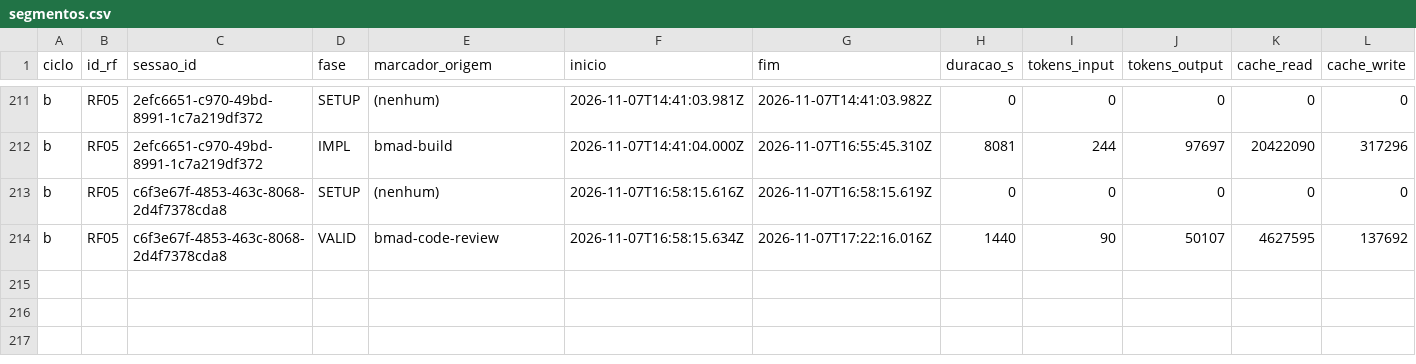
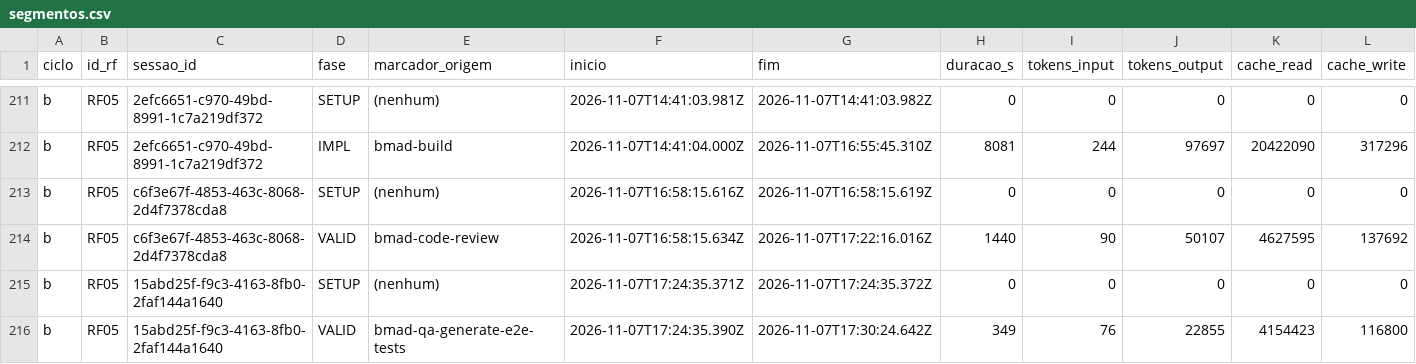
Before and after one commit to WagnerofDuarte/cerne-avaliacao, a CSV file: dados/cicloB/segmentos.csv, drawn as a sheet; only a part is shown, gaps mark what is left out; rows hold the shown columns only; the diff names each change by its address in the sheet, - before the commit and + after, or states it on an @@ line.

Commit message:
Dados ciclo B: RF05, bmad-qa-generate-e2e-tests story 7.3

```diff
--- a/dados/cicloB/segmentos.csv
+++ b/dados/cicloB/segmentos.csv
+row 215: b | RF05 | 15abd25f-f9c3-4163-8fb0-2faf144a1640 | SETUP | (nenhum) | 2026-11-07T17:24:35.371Z | 2026-11-07T17:24:35.372Z | 0 | 0 | 0 | 0 | 0
+row 216: b | RF05 | 15abd25f-f9c3-4163-8fb0-2faf144a1640 | VALID | bmad-qa-generate-e2e-tests | 2026-11-07T17:24:35.390Z | 2026-11-07T17:30:24.642Z | 349 | 76 | 22855 | 4154423 | 116800
```
Also changed, not shown: dados/cicloB/sessoes.csv, 1 other file.
